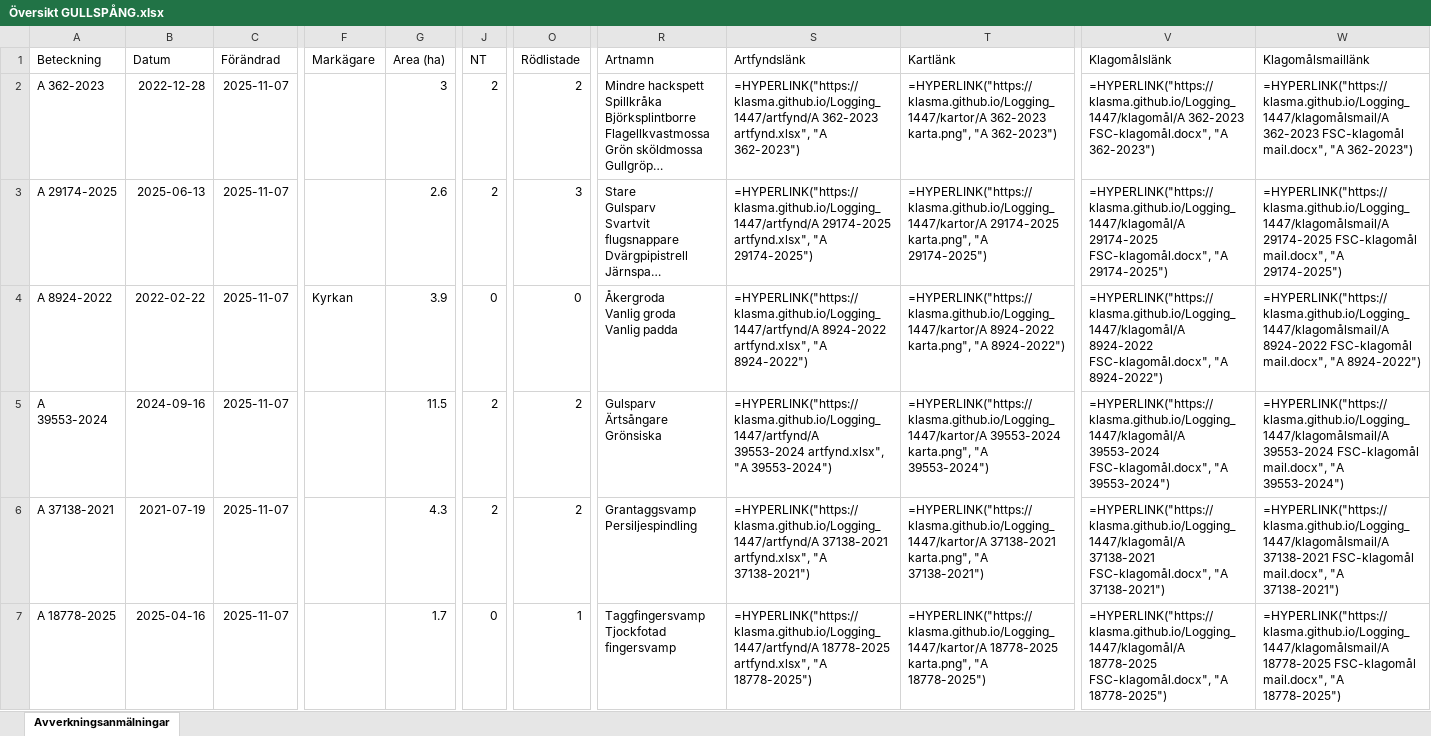
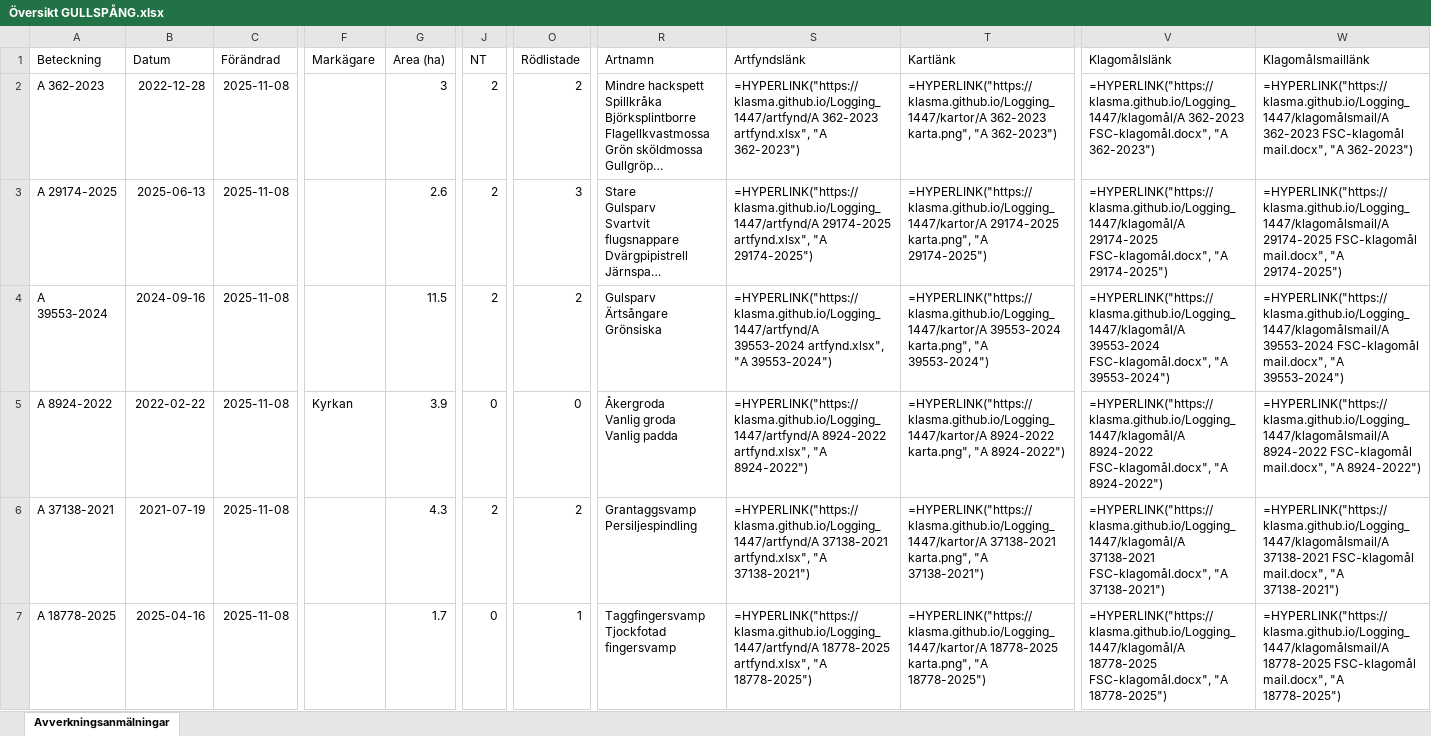
Before and after one commit to klasma/Logging_1447, an Excel workbook: Översikt GULLSPÅNG.xlsx, sheet Avverkningsanmälningar, drawn as a sheet; only a part is shown, gaps mark what is left out; long unchanged cells end in …; values as stored, in another font and other column widths than the file's, no borders; formulas without a stored value are shown as written; ↵ is a line break in a cell; the diff covers the shown part only; the diff names each change by its address in the sheet, - before the commit and + after, or states it on an @@ line.

```diff
--- a/Översikt GULLSPÅNG.xlsx (sheet Avverkningsanmälningar)
+++ b/Översikt GULLSPÅNG.xlsx (sheet Avverkningsanmälningar)
-C2:C7 (Förändrad): 2025-11-07
+C2:C7 (Förändrad): 2025-11-08
-A4 (Beteckning): A 8924-2022
+A4 (Beteckning): A 39553-2024
-B4 (Datum): 2022-02-22
+B4 (Datum): 2024-09-16
-F4 (Markägare): Kyrkan
+F4 (Markägare): (empty)
-G4 (Area (ha)): 3.9
+G4 (Area (ha)): 11.5
-J4 (NT): 0
+J4 (NT): 2
-O4 (Rödlistade): 0
+O4 (Rödlistade): 2
-R4 (Artnamn): Åkergroda ↵ Vanlig groda ↵ Vanlig padda
+R4 (Artnamn): Gulsparv ↵ Ärtsångare ↵ Grönsiska
-S4 (Artfyndslänk): =HYPERLINK("https://klasma.github.io/Logging_1447/artfynd/A 8924-2022 artfynd.xlsx", "A 8924-2022")
+S4 (Artfyndslänk): =HYPERLINK("https://klasma.github.io/Logging_1447/artfynd/A 39553-2024 artfynd.xlsx", "A 39553-2024")
-T4 (Kartlänk): =HYPERLINK("https://klasma.github.io/Logging_1447/kartor/A 8924-2022 karta.png", "A 8924-2022")
+T4 (Kartlänk): =HYPERLINK("https://klasma.github.io/Logging_1447/kartor/A 39553-2024 karta.png", "A 39553-2024")
-V4 (Klagomålslänk): =HYPERLINK("https://klasma.github.io/Logging_1447/klagomål/A 8924-2022 FSC-klagomål.docx", "A 8924-2022")
+V4 (Klagomålslänk): =HYPERLINK("https://klasma.github.io/Logging_1447/klagomål/A 39553-2024 FSC-klagomål.docx", "A 39553-2024")
-W4 (Klagomålsmaillänk): =HYPERLINK("https://klasma.github.io/Logging_1447/klagomålsmail/A 8924-2022 FSC-klagomål mail.docx", "A 8924-2022")
+W4 (Klagomålsmaillänk): =HYPERLINK("https://klasma.github.io/Logging_1447/klagomålsmail/A 39553-2024 FSC-klagomål mail.docx", "A 39553-2024")
-A5 (Beteckning): A 39553-2024
+A5 (Beteckning): A 8924-2022
-B5 (Datum): 2024-09-16
+B5 (Datum): 2022-02-22
-F5 (Markägare): (empty)
+F5 (Markägare): Kyrkan
-G5 (Area (ha)): 11.5
+G5 (Area (ha)): 3.9
-J5 (NT): 2
+J5 (NT): 0
-O5 (Rödlistade): 2
+O5 (Rödlistade): 0
-R5 (Artnamn): Gulsparv ↵ Ärtsångare ↵ Grönsiska
+R5 (Artnamn): Åkergroda ↵ Vanlig groda ↵ Vanlig padda
-S5 (Artfyndslänk): =HYPERLINK("https://klasma.github.io/Logging_1447/artfynd/A 39553-2024 artfynd.xlsx", "A 39553-2024")
+S5 (Artfyndslänk): =HYPERLINK("https://klasma.github.io/Logging_1447/artfynd/A 8924-2022 artfynd.xlsx", "A 8924-2022")
-T5 (Kartlänk): =HYPERLINK("https://klasma.github.io/Logging_1447/kartor/A 39553-2024 karta.png", "A 39553-2024")
+T5 (Kartlänk): =HYPERLINK("https://klasma.github.io/Logging_1447/kartor/A 8924-2022 karta.png", "A 8924-2022")
-V5 (Klagomålslänk): =HYPERLINK("https://klasma.github.io/Logging_1447/klagomål/A 39553-2024 FSC-klagomål.docx", "A 39553-2024")
+V5 (Klagomålslänk): =HYPERLINK("https://klasma.github.io/Logging_1447/klagomål/A 8924-2022 FSC-klagomål.docx", "A 8924-2022")
-W5 (Klagomålsmaillänk): =HYPERLINK("https://klasma.github.io/Logging_1447/klagomålsmail/A 39553-2024 FSC-klagomål mail.docx", "A 39553-2024")
+W5 (Klagomålsmaillänk): =HYPERLINK("https://klasma.github.io/Logging_1447/klagomålsmail/A 8924-2022 FSC-klagomål mail.docx", "A 8924-2022")
```
Also changed, not shown: 1071 edited cells elsewhere in this sheet, artfynd/A 12709-2025 artfynd.xlsx, artfynd/A 18778-2025 artfynd.xlsx, 57 other files.
